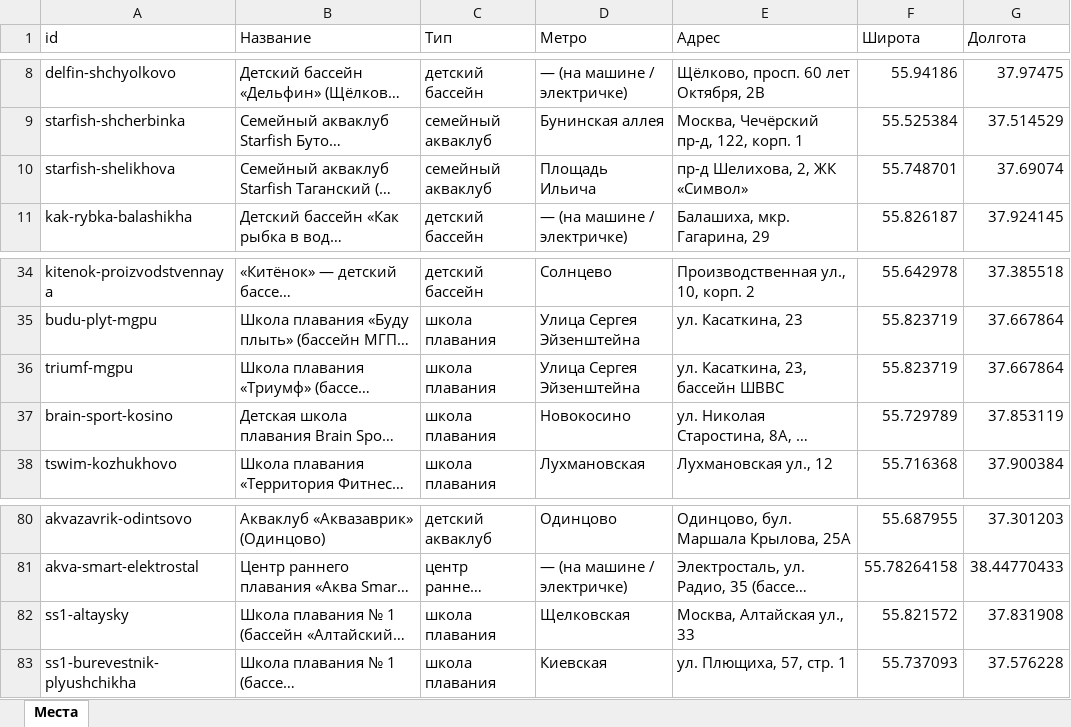
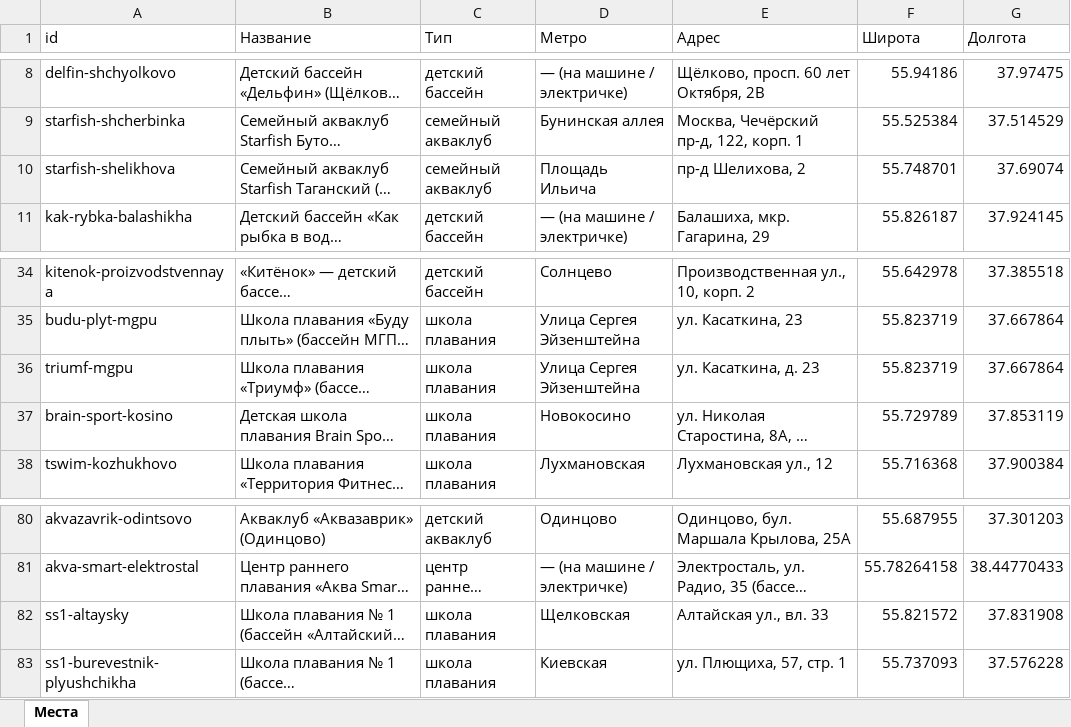
Before and after one commit to vadimsurov-apps/kudapoiti-data, an Excel workbook: data/parts/pools.xlsx, sheet Места, drawn as a sheet; only a part is shown, gaps mark what is left out; long unchanged cells end in …; values as stored, in another font and other column widths than the file's, no borders; the diff names each change by its address in the sheet, - before the commit and + after, or states it on an @@ line.

```diff
--- a/data/parts/pools.xlsx (sheet Места)
+++ b/data/parts/pools.xlsx (sheet Места)
-E10 (Адрес): пр-д Шелихова, 2, ЖК «Символ»
+E10 (Адрес): пр-д Шелихова, 2
-E36 (Адрес): ул. Касаткина, 23, бассейн ШВВС
+E36 (Адрес): ул. Касаткина, д. 23
-E82 (Адрес): Москва, Алтайская ул., 33
+E82 (Адрес): Алтайская ул., вл. 33
```
Also changed, not shown: data/kuda-poiti-mesta.xlsx, data/parts/creative.xlsx, 7 other files.
